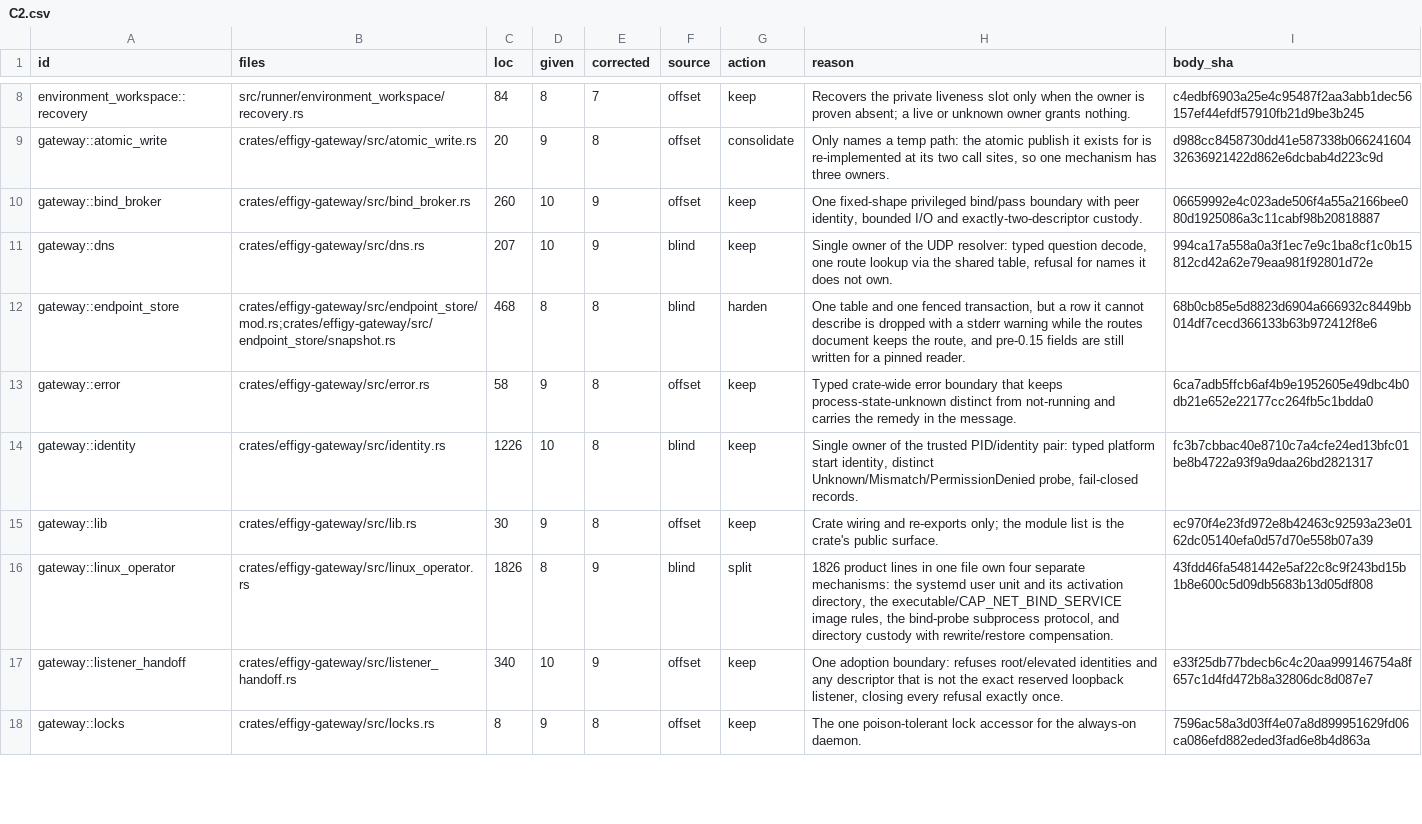
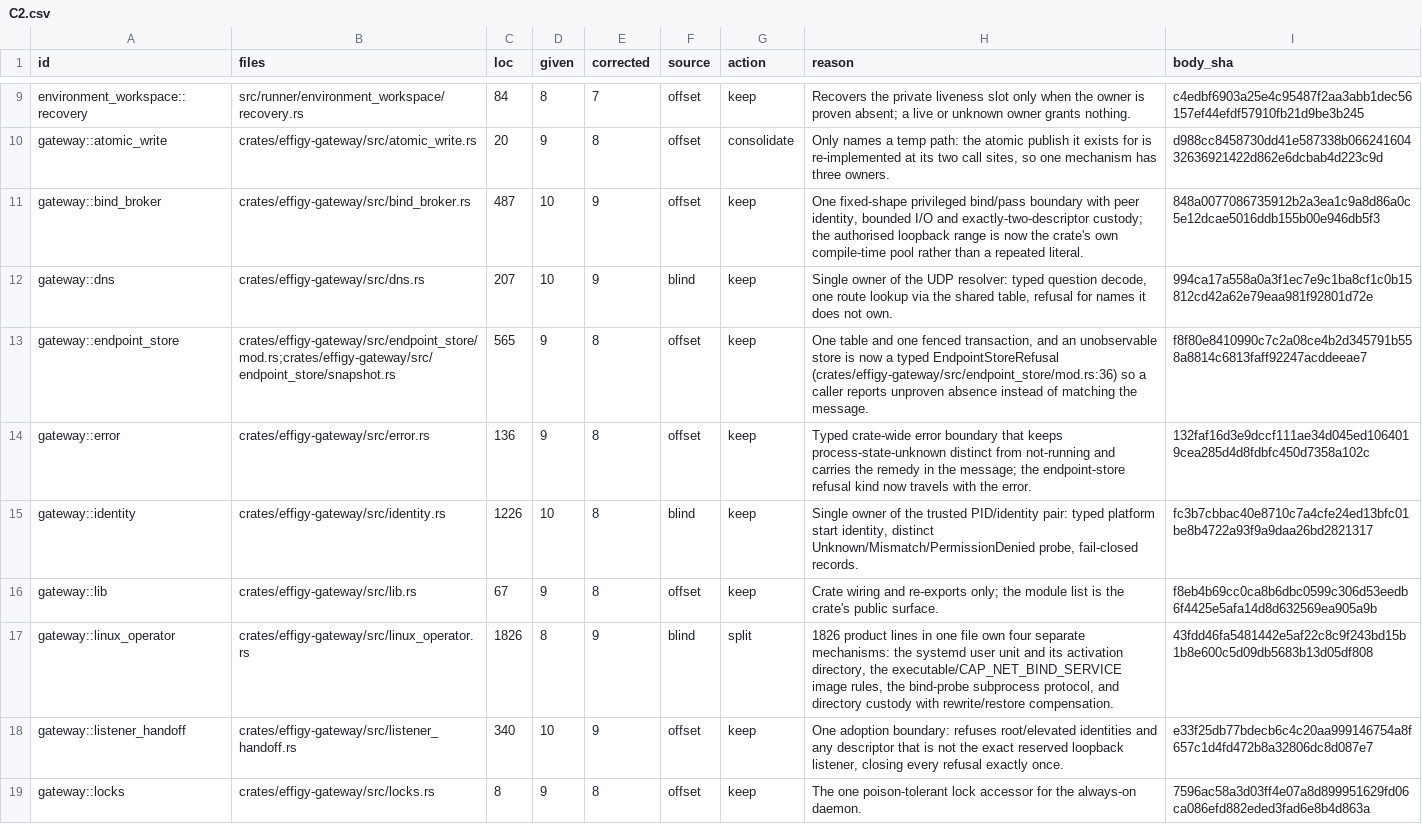
Before and after one commit to inflatable-cookie/effigy, a CSV file: docs/knowledge/quality/code/C2.csv, drawn as a sheet; only a part is shown, gaps mark what is left out; the diff covers the shown part only.

```diff
--- a/docs/knowledge/quality/code/C2.csv
+++ b/docs/knowledge/quality/code/C2.csv
@@ -9,8 +10,8 @@ environment_workspace::recovery,src/runner/environment_workspace/recovery.rs,84,
 gateway::atomic_write,crates/effigy-gateway/src/atomic_write.rs,20,9,8,offset,consolidate,"Only names a temp path: the atomic publish it exists for is re-implemented at its two call sites, so one mechanism has three owners.",d988cc8458730dd41e587338b06624160432636921422d862e6dcbab4d223c9d
-gateway::bind_broker,crates/effigy-gateway/src/bind_broker.rs,260,10,9,offset,keep,"One fixed-shape privileged bind/pass boundary with peer identity, bounded I/O and exactly-two-descriptor custody.",06659992e4c023ade506f4a55a2166bee080d1925086a3c11cabf98b20818887
+gateway::bind_broker,crates/effigy-gateway/src/bind_broker.rs,487,10,9,offset,keep,"One fixed-shape privileged bind/pass boundary with peer identity, bounded I/O and exactly-two-descriptor custody; the authorised loopback range is now the crate's own compile-time pool rather than a repeated literal.",848a0077086735912b2a3ea1c9a8d86a0c5e12dcae5016ddb155b00e946db5f3
 gateway::dns,crates/effigy-gateway/src/dns.rs,207,10,9,blind,keep,"Single owner of the UDP resolver: typed question decode, one route lookup via the shared table, refusal for names it does not own.",994ca17a558a0a3f1ec7e9c1ba8cf1c0b15812cd42a62e79eaa981f92801d72e
-gateway::endpoint_store,crates/effigy-gateway/src/endpoint_store/mod.rs;crates/effigy-gateway/src/endpoint_store/snapshot.rs,468,8,8,blind,harden,"One table and one fenced transaction, but a row it cannot describe is dropped with a stderr warning while the routes document keeps the route, and pre-0.15 fields are still written for a pinned reader.",68b0cb85e5d8823d6904a666932c8449bb014df7cecd366133b63b972412f8e6
-gateway::error,crates/effigy-gateway/src/error.rs,58,9,8,offset,keep,Typed crate-wide error boundary that keeps process-state-unknown distinct from not-running and carries the remedy in the message.,6ca7adb5ffcb6af4b9e1952605e49dbc4b0db21e652e22177cc264fb5c1bdda0
+gateway::endpoint_store,crates/effigy-gateway/src/endpoint_store/mod.rs;crates/effigy-gateway/src/endpoint_store/snapshot.rs,565,9,8,offset,keep,"One table and one fenced transaction, and an unobservable store is now a typed EndpointStoreRefusal (crates/effigy-gateway/src/endpoint_store/mod.rs:36) so a caller reports unproven absence instead of matching the message.",f8f80e8410990c7c2a08ce4b2d345791b558a8814c6813faff92247acddeeae7
+gateway::error,crates/effigy-gateway/src/error.rs,136,9,8,offset,keep,Typed crate-wide error boundary that keeps process-state-unknown distinct from not-running and carries the remedy in the message; the endpoint-store refusal kind now travels with the error.,132faf16d3e9dccf111ae34d045ed1064019cea285d4d8fdbfc450d7358a102c
 gateway::identity,crates/effigy-gateway/src/identity.rs,1226,10,8,blind,keep,"Single owner of the trusted PID/identity pair: typed platform start identity, distinct Unknown/Mismatch/PermissionDenied probe, fail-closed records.",fc3b7cbbac40e8710c7a4cfe24ed13bfc01be8b4722a93f9a9daa26bd2821317
-gateway::lib,crates/effigy-gateway/src/lib.rs,30,9,8,offset,keep,Crate wiring and re-exports only; the module list is the crate's public surface.,ec970f4e23fd972e8b42463c92593a23e0162dc05140efa0d57d70e558b07a39
+gateway::lib,crates/effigy-gateway/src/lib.rs,67,9,8,offset,keep,Crate wiring and re-exports only; the module list is the crate's public surface.,f8eb4b69cc0ca8b6dbc0599c306d53eedb6f4425e5afa14d8d632569ea905a9b
 gateway::linux_operator,crates/effigy-gateway/src/linux_operator.rs,1826,8,9,blind,split,"1826 product lines in one file own four separate mechanisms: the systemd user unit and its activation directory, the executable/CAP_NET_BIND_SERVICE image rules, the bind-probe subprocess protocol, and directory custody with rewrite/restore compensation.",43fdd46fa5481442e5af22c8c9f243bd15b1b8e600c5d09db5683b13d05df808
```
Also changed, not shown: 11 added rows and 56 edited cells elsewhere in this file, docs/knowledge/quality/code/C3.csv, docs/knowledge/quality/code/C4.csv, 6 other files.
